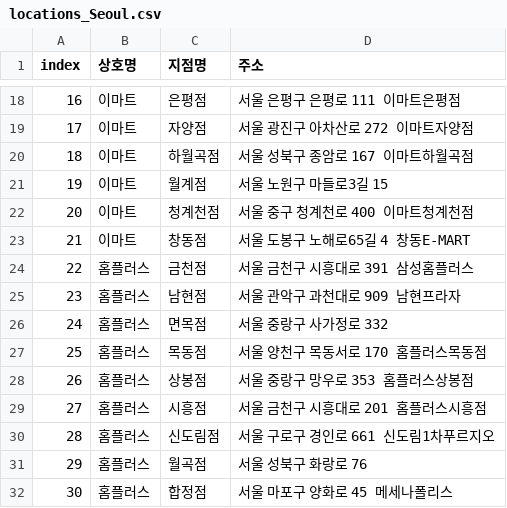
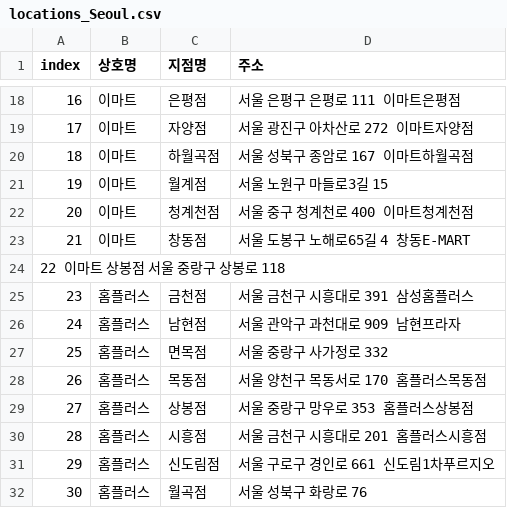
Before and after one commit to kreamsoup-SH/primap, a CSV file: data/csv/address_minimal/locations_Seoul.csv, drawn as a sheet; only a part is shown, gaps mark what is left out; the shorter side is filled out with more unchanged rows; addresses are those after the commit; the diff names each change by its address in the sheet, - before the commit and + after, or states it on an @@ line.

```diff
--- a/data/csv/address_minimal/locations_Seoul.csv
+++ b/data/csv/address_minimal/locations_Seoul.csv
+row 24: 22 이마트 상봉점 서울 중랑구 상봉로 118
@@ column A (index) renumbered from row 25 down @@
```
Also changed, not shown: data/csv/addressonly/locations_Seoul_addressonly.csv, 2 other files.
